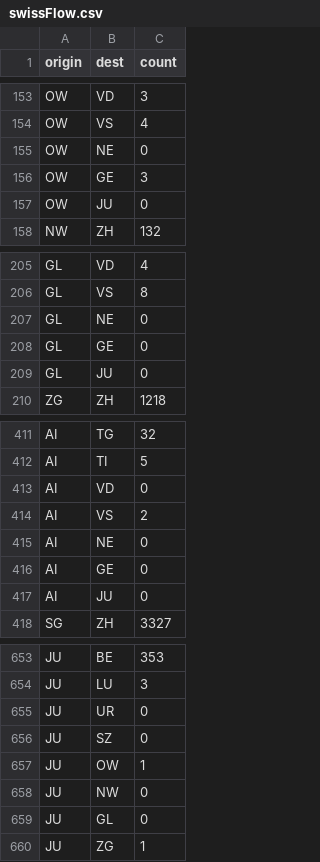
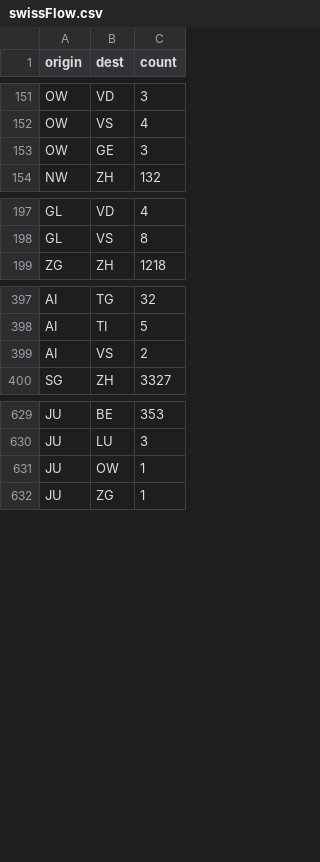
Before and after one commit to gflowiz/arabesque, a CSV file: public/data/swissFlow.csv, drawn as a sheet; only a part is shown, gaps mark what is left out; the diff covers the shown part only.

Commit message:
swiss flow empty links removed

```diff
--- a/public/data/swissFlow.csv
+++ b/public/data/swissFlow.csv
@@ -154,5 +152,3 @@ OW,VD,3
 OW,VS,4
-OW,NE,0
 OW,GE,3
-OW,JU,0
 NW,ZH,132
@@ -206,5 +198,2 @@ GL,VD,4
 GL,VS,8
-GL,NE,0
-GL,GE,0
-GL,JU,0
 ZG,ZH,1218
@@ -412,7 +398,3 @@ AI,TG,32
 AI,TI,5
-AI,VD,0
 AI,VS,2
-AI,NE,0
-AI,GE,0
-AI,JU,0
 SG,ZH,3327
@@ -654,7 +630,3 @@ JU,BE,353
 JU,LU,3
-JU,UR,0
-JU,SZ,0
 JU,OW,1
-JU,NW,0
-JU,GL,0
 JU,ZG,1
```
Also changed, not shown: 17 removed rows elsewhere in this file.
